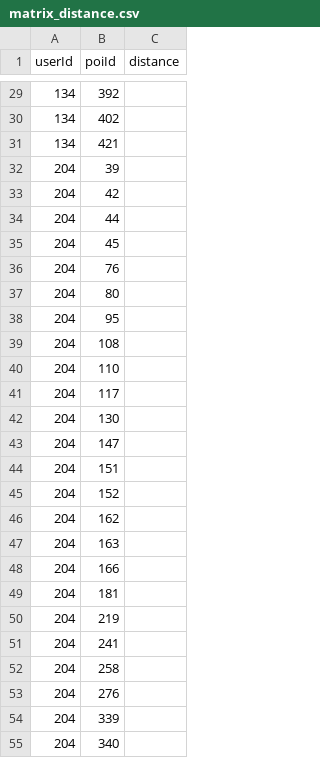
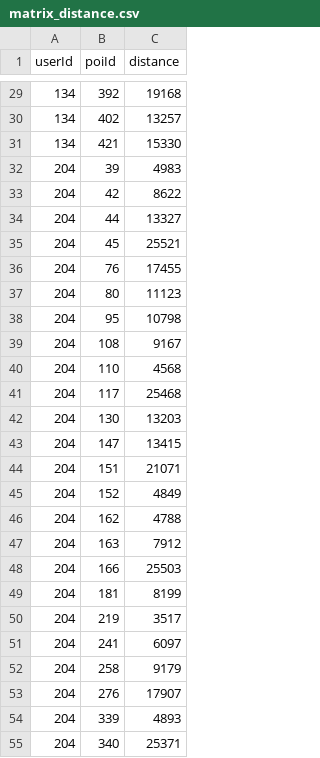
Before and after one commit to jadna/GRS_POI, a CSV file: dataset/matrix_distance.csv, drawn as a sheet; only a part is shown, gaps mark what is left out; the diff covers the shown part only.

```diff
--- a/dataset/matrix_distance.csv
+++ b/dataset/matrix_distance.csv
@@ -29,27 +29,27 @@ userId,poiId,distance
-134,392,
-134,402,
-134,421,
-204,39,
-204,42,
-204,44,
-204,45,
-204,76,
-204,80,
-204,95,
-204,108,
-204,110,
-204,117,
-204,130,
-204,147,
-204,151,
-204,152,
-204,162,
-204,163,
-204,166,
-204,181,
-204,219,
-204,241,
-204,258,
-204,276,
-204,339,
-204,340,
+134,392,19168
+134,402,13257
+134,421,15330
+204,39,4983
+204,42,8622
+204,44,13327
+204,45,25521
+204,76,17455
+204,80,11123
+204,95,10798
+204,108,9167
+204,110,4568
+204,117,25468
+204,130,13203
+204,147,13415
+204,151,21071
+204,152,4849
+204,162,4788
+204,163,7912
+204,166,25503
+204,181,8199
+204,219,3517
+204,241,6097
+204,258,9179
+204,276,17907
+204,339,4893
+204,340,25371
```
Also changed, not shown: 63 edited cells elsewhere in this file, 7 other files.
